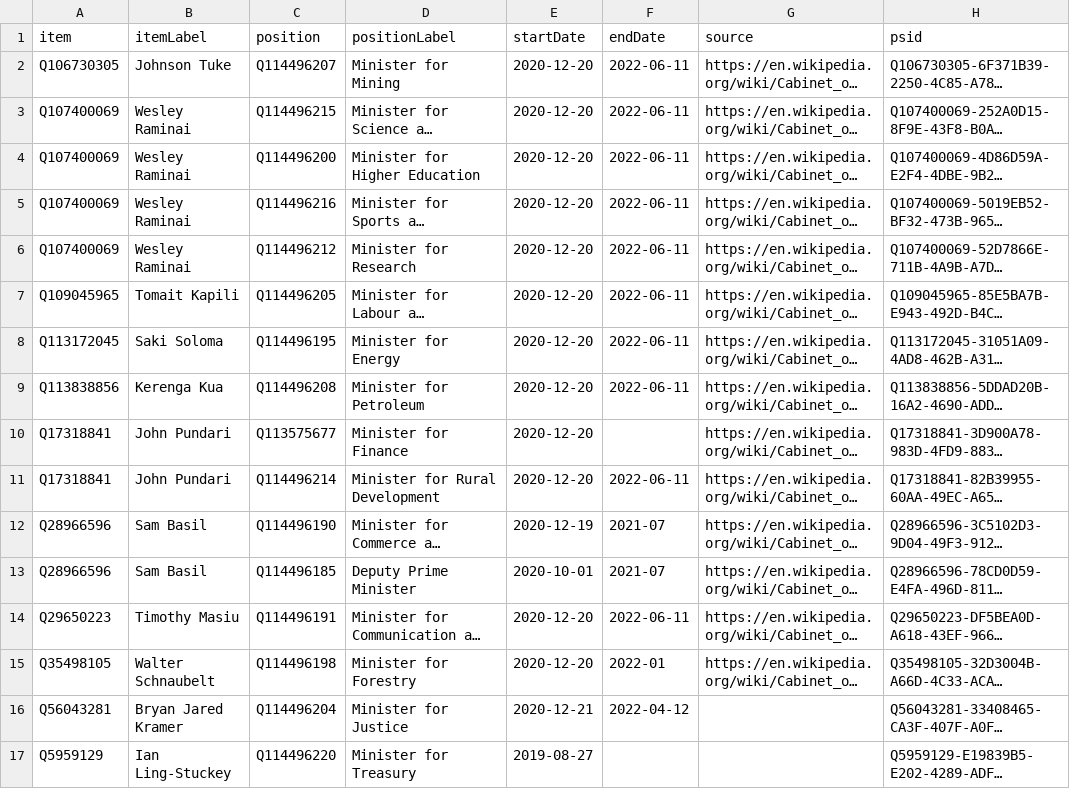
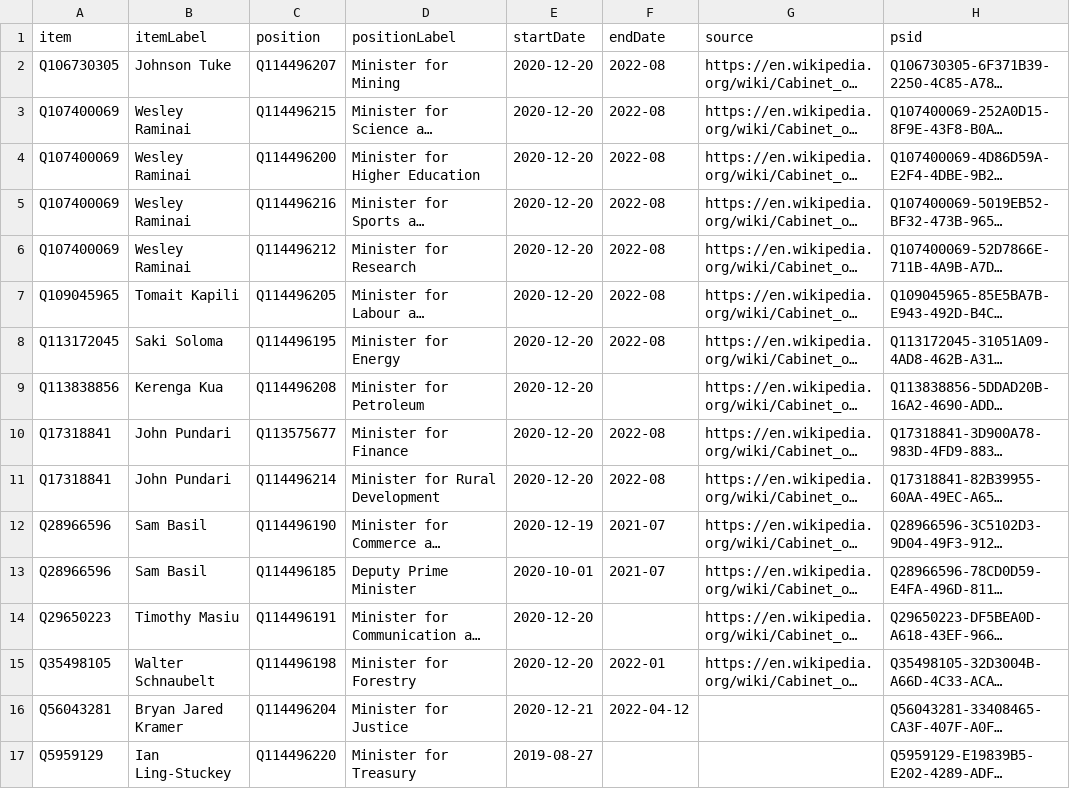
Before and after one commit to every-politician-scrapers/papua-new-guinea, a CSV file: sources/cabinet/2020-marape-3-enwiki/wikidata.csv, drawn as a sheet; only a part is shown; long unchanged cells end in …; the diff covers the shown part only; the diff names each change by its address in the sheet, - before the commit and + after, or states it on an @@ line.

Commit message:
Compare external sources to Wikidata

```diff
--- a/sources/cabinet/2020-marape-3-enwiki/wikidata.csv
+++ b/sources/cabinet/2020-marape-3-enwiki/wikidata.csv
-F2:F8 (endDate): 2022-06-11
+F2:F8 (endDate): 2022-08
-F9 (endDate): 2022-06-11
+F9 (endDate): (empty)
-F10 (endDate): (empty)
+F10 (endDate): 2022-08
-F11 (endDate): 2022-06-11
+F11 (endDate): 2022-08
-F14 (endDate): 2022-06-11
+F14 (endDate): (empty)
```
Also changed, not shown: 14 edited cells elsewhere in this file, sources/cabinet/2022-06-idg/wikidata.csv, sources/wpoffce/foreign-minister/wikidata.csv, 1 other file.
